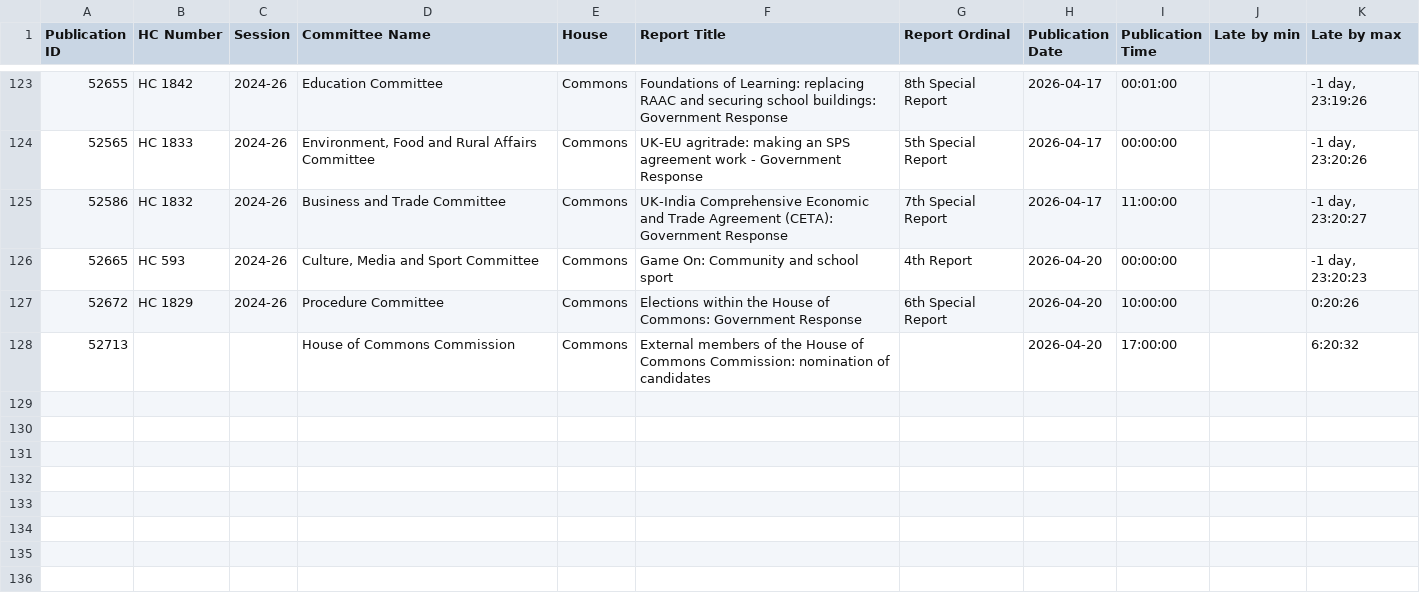
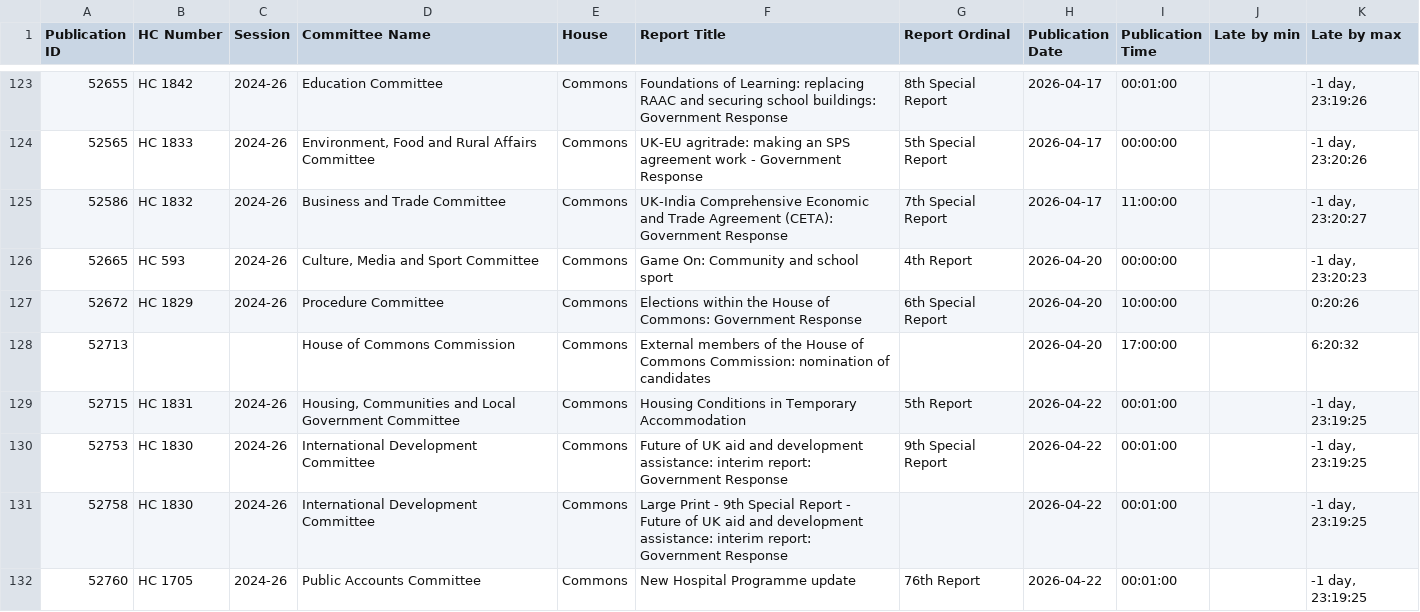
Before and after one commit to HOC-SCT-DAP/ScheduledReportMonitor, a CSV file: docs/Reports.csv, drawn as a sheet; only a part is shown, gaps mark what is left out; the diff names each change by its address in the sheet, - before the commit and + after, or states it on an @@ line.

```diff
--- a/docs/Reports.csv
+++ b/docs/Reports.csv
+row 129: 52715 | HC 1831 | 2024-26 | Housing, Communities and Local Government Committee | Commons | Housing Conditions in Temporary Accommodation | 5th Report | 2026-04-22 | 00:01:00 |  | -1 day, 23:19:25
+row 130: 52753 | HC 1830 | 2024-26 | International Development Committee | Commons | Future of UK aid and development assistance: interim report: Government Response | 9th Special Report | 2026-04-22 | 00:01:00 |  | -1 day, 23:19:25
+row 131: 52758 | HC 1830 | 2024-26 | International Development Committee | Commons | Large Print - 9th Special Report - Future of UK aid and development assistance: interim report: Government Response |  | 2026-04-22 | 00:01:00 |  | -1 day, 23:19:25
+row 132: 52760 | HC 1705 | 2024-26 | Public Accounts Committee | Commons | New Hospital Programme update | 76th Report | 2026-04-22 | 00:01:00 |  | -1 day, 23:19:25
```
Also changed, not shown: docs/Scans.csv.
